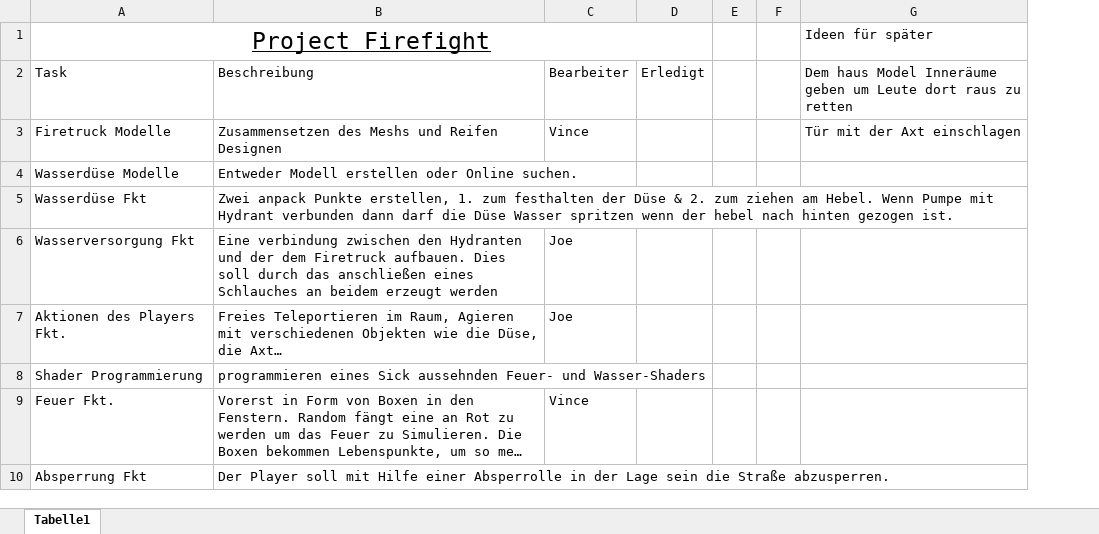
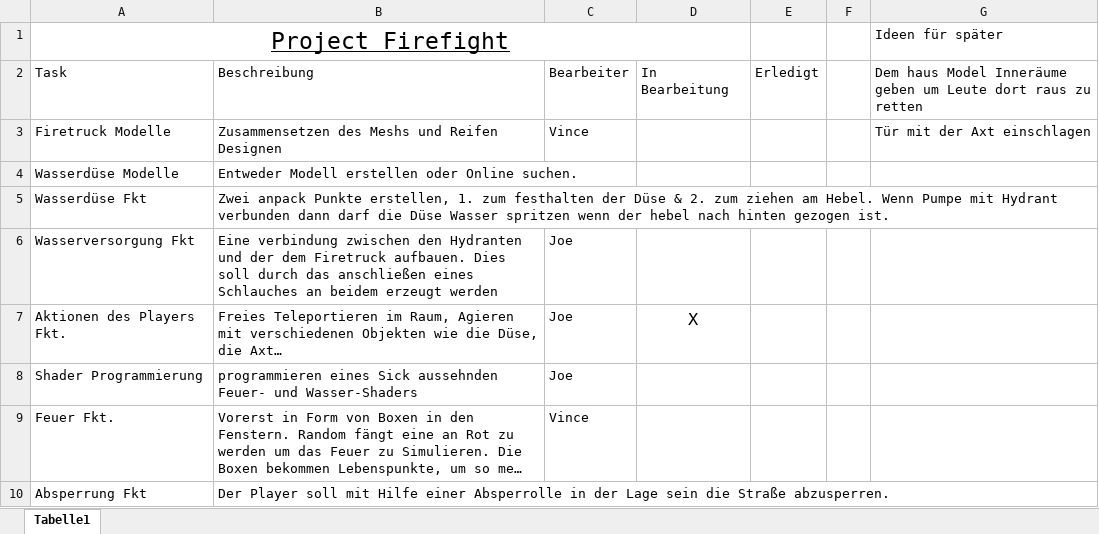
Before and after one commit to JoeK98/Project-Firefight, an Excel workbook: Arbeitsschritte.xlsx, sheet Tabelle1, drawn as a sheet; long unchanged cells end in …; values as stored, in another font and other column widths than the file's, no borders; removed rows and columns are numbered as before the commit, all else as after; the diff names each change by its address in the sheet, - before the commit and + after, or states it on an @@ line.

```diff
--- a/Arbeitsschritte.xlsx (sheet Tabelle1)
+++ b/Arbeitsschritte.xlsx (sheet Tabelle1)
+column D, rows 2-7: In Bearbeitung |  |  |  |  | X
-column E, empty
-A1:D1 merged
+A1:D1 merged
-C8: (empty)
+C8: Joe
```
Also changed, not shown: 2 other files.
